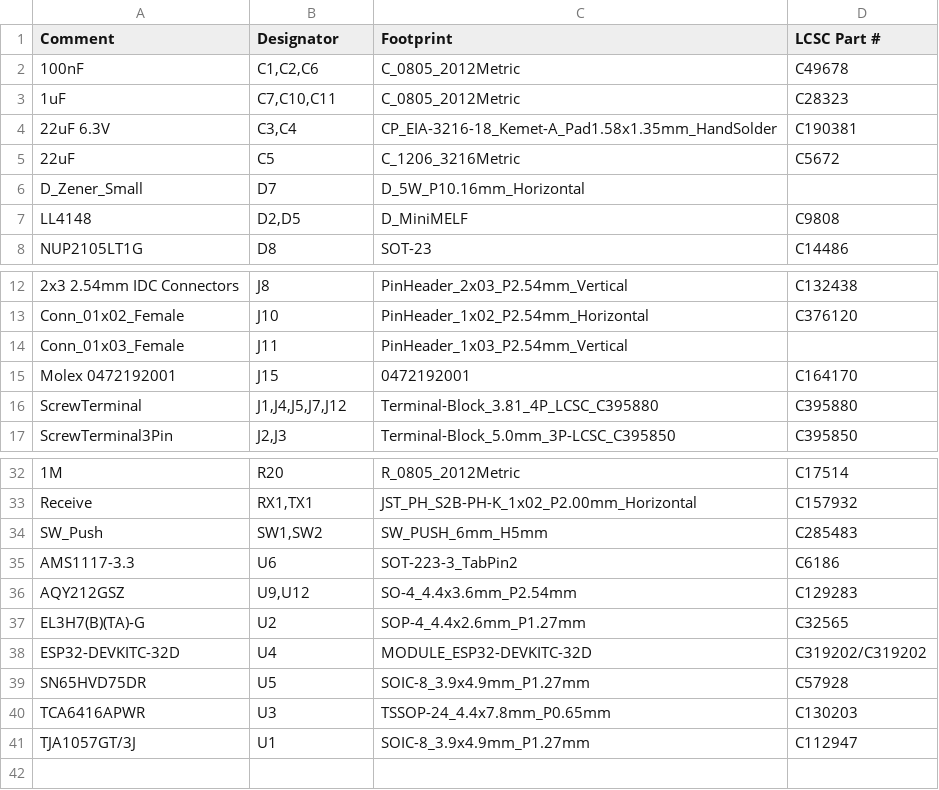
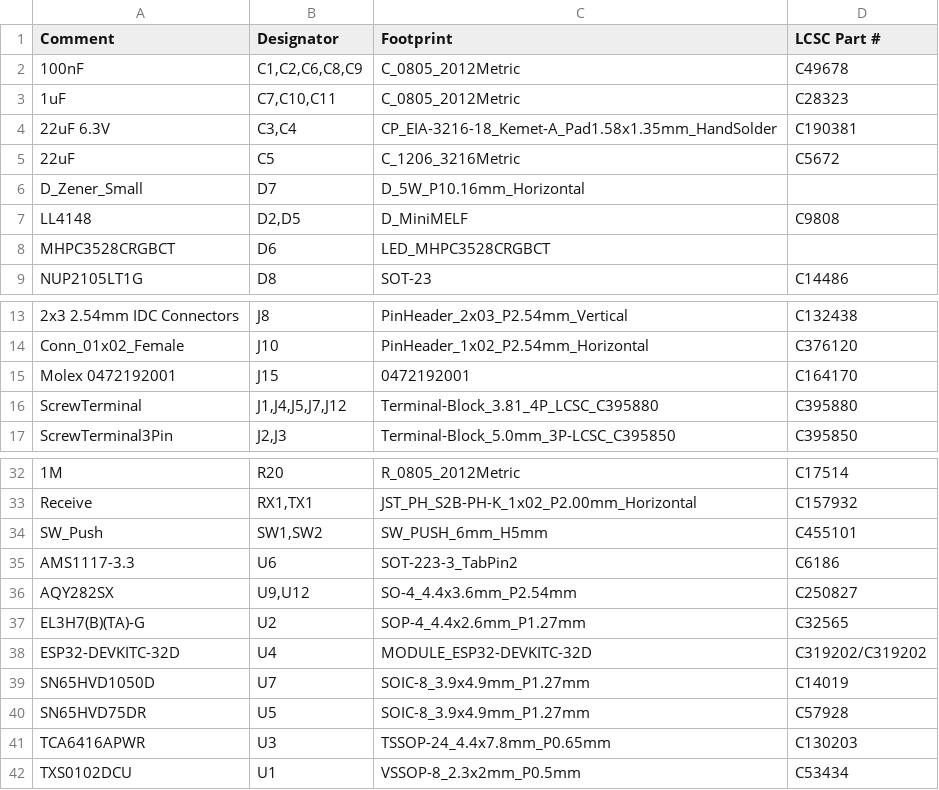
Before and after one commit to stuartpittaway/diyBMSv4, a CSV file: ControllerCircuit/export/ControllerCircuit_bom_jlc.csv, drawn as a sheet; only a part is shown, gaps mark what is left out.

```diff
--- a/ControllerCircuit/export/ControllerCircuit_bom_jlc.csv
+++ b/ControllerCircuit/export/ControllerCircuit_bom_jlc.csv
@@ -1,3 +1,3 @@
 "Comment","Designator","Footprint","LCSC Part #"
-"100nF","C1,C2,C6","C_0805_2012Metric","C49678"
+"100nF","C1,C2,C6,C8,C9","C_0805_2012Metric","C49678"
 "1uF","C7,C10,C11","C_0805_2012Metric","C28323"
@@ -7,2 +7,3 @@
 "LL4148","D2,D5","D_MiniMELF","C9808"
+"MHPC3528CRGBCT","D6","LED_MHPC3528CRGBCT",""
 "NUP2105LT1G","D8","SOT-23","C14486"
@@ -13,3 +14,2 @@
 "Conn_01x02_Female","J10","PinHeader_1x02_P2.54mm_Horizontal","C376120"
-"Conn_01x03_Female","J11","PinHeader_1x03_P2.54mm_Vertical",""
 "Molex 0472192001","J15","0472192001","C164170"
@@ -33,9 +33,10 @@
 "Receive","RX1,TX1","JST_PH_S2B-PH-K_1x02_P2.00mm_Horizontal","C157932"
-"SW_Push","SW1,SW2","SW_PUSH_6mm_H5mm","C285483"
+"SW_Push","SW1,SW2","SW_PUSH_6mm_H5mm","C455101"
 "AMS1117-3.3","U6","SOT-223-3_TabPin2","C6186"
-"AQY212GSZ","U9,U12","SO-4_4.4x3.6mm_P2.54mm","C129283"
+"AQY282SX","U9,U12","SO-4_4.4x3.6mm_P2.54mm","C250827"
 "EL3H7(B)(TA)-G","U2","SOP-4_4.4x2.6mm_P1.27mm","C32565"
 "ESP32-DEVKITC-32D","U4","MODULE_ESP32-DEVKITC-32D","C319202/C319202"
+"SN65HVD1050D","U7","SOIC-8_3.9x4.9mm_P1.27mm","C14019"
 "SN65HVD75DR","U5","SOIC-8_3.9x4.9mm_P1.27mm","C57928"
 "TCA6416APWR","U3","TSSOP-24_4.4x7.8mm_P0.65mm","C130203"
-"TJA1057GT/3J","U1","SOIC-8_3.9x4.9mm_P1.27mm","C112947"
+"TXS0102DCU","U1","VSSOP-8_2.3x2mm_P0.5mm","C53434"
```
Also changed, not shown: ControllerCircuit/export/ControllerCircuit-bom.csv, ControllerCircuit/export/ControllerCircuit_cpl_jlc.csv, 21 other files.
